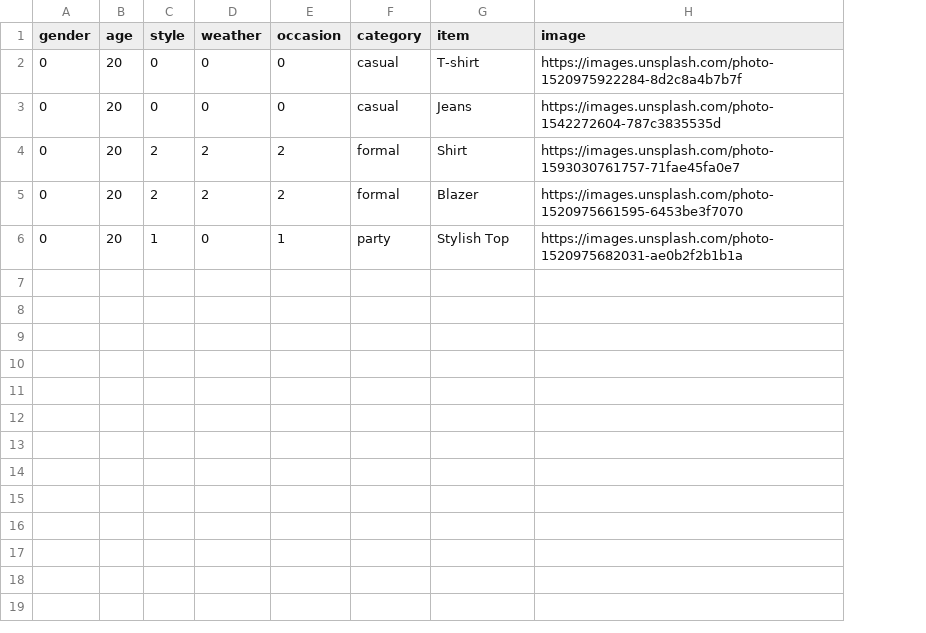
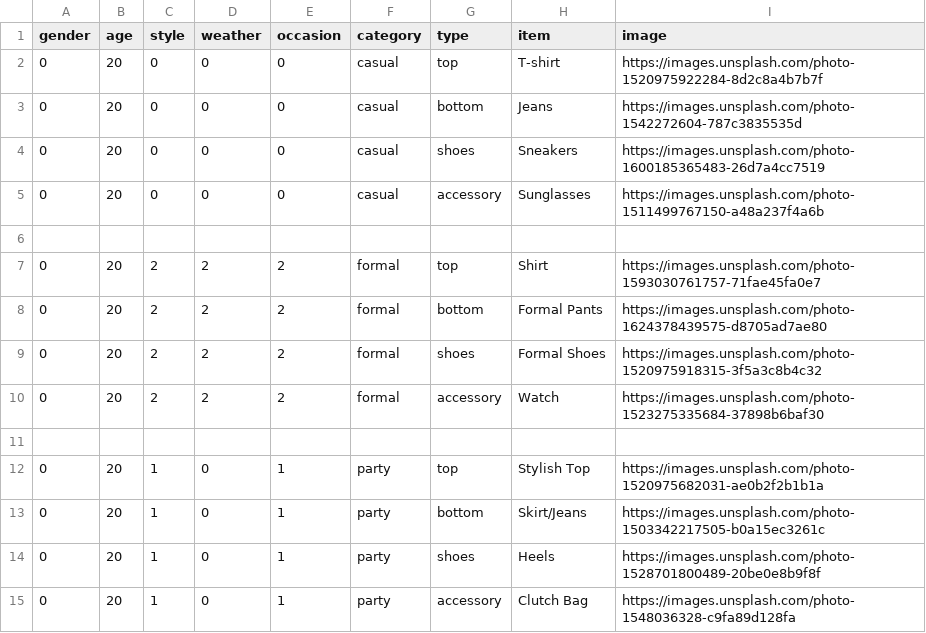
Before and after one commit to khushii-012/DressiFy, a CSV file: fashion_items.csv, drawn as a sheet; addresses are those after the commit; the diff names each change by its address in the sheet, - before the commit and + after, or states it on an @@ line.

Commit message:
Final AI fashion recommender with full outfit system

```diff
--- a/fashion_items.csv
+++ b/fashion_items.csv
+column G (type), rows 2-3: top | bottom; row 7: top; row 9: shoes; row 12: top
+row 4: 0 | 20 | 0 | 0 | 0 | casual | shoes | Sneakers | https://images.unsplash.com/photo-1600185365483-26d7a4cc7519
+row 5: 0 | 20 | 0 | 0 | 0 | casual | accessory | Sunglasses | https://images.unsplash.com/photo-1511499767150-a48a237f4a6b
+row 6: (empty)
+row 8: 0 | 20 | 2 | 2 | 2 | formal | bottom | Formal Pants | https://images.unsplash.com/photo-1624378439575-d8705ad7ae80
-H9 (item): Blazer
+H9 (item): Formal Shoes
-I9 (image): https://images.unsplash.com/photo-1520975661595-6453be3f7070
+I9 (image): https://images.unsplash.com/photo-1520975918315-3f5a3c8b4c32
+row 10: 0 | 20 | 2 | 2 | 2 | formal | accessory | Watch | https://images.unsplash.com/photo-1523275335684-37898b6baf30
+row 11: (empty)
+row 13: 0 | 20 | 1 | 0 | 1 | party | bottom | Skirt/Jeans | https://images.unsplash.com/photo-1503342217505-b0a15ec3261c
+row 14: 0 | 20 | 1 | 0 | 1 | party | shoes | Heels | https://images.unsplash.com/photo-1528701800489-20be0e8b9f8f
+row 15: 0 | 20 | 1 | 0 | 1 | party | accessory | Clutch Bag | https://images.unsplash.com/photo-1548036328-c9fa89d128fa
```
Also changed, not shown: 1 other file.
